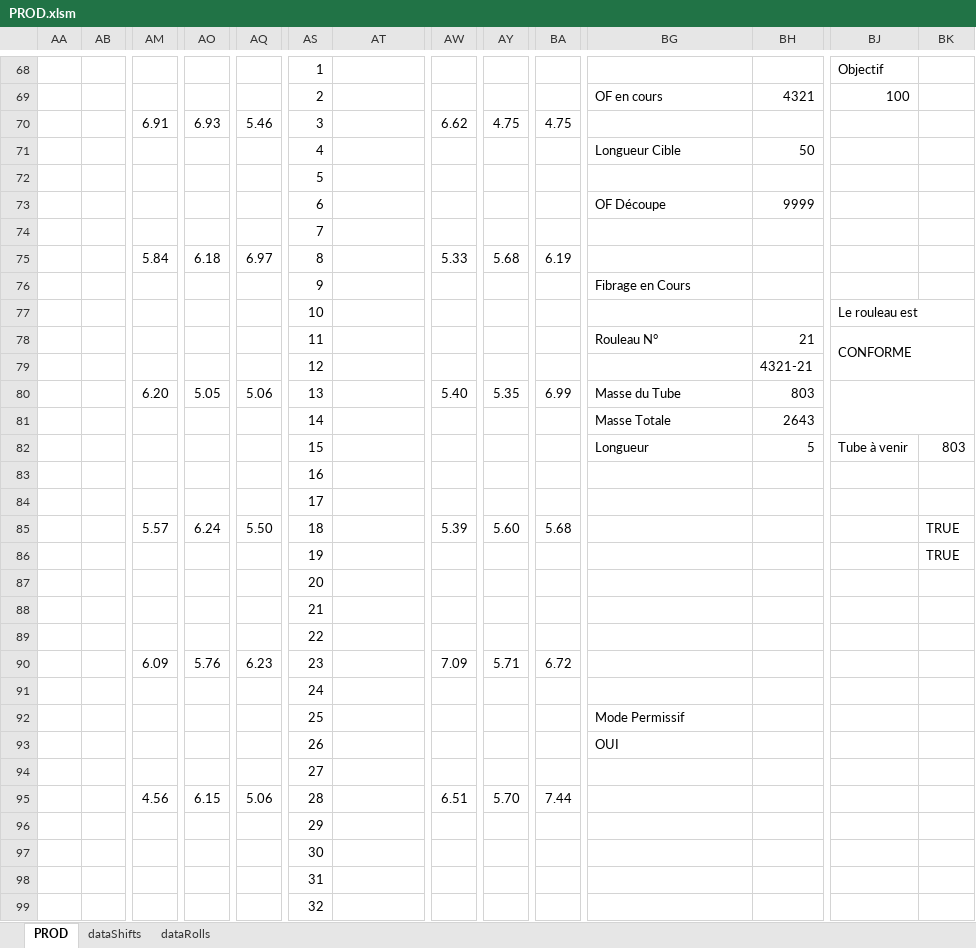
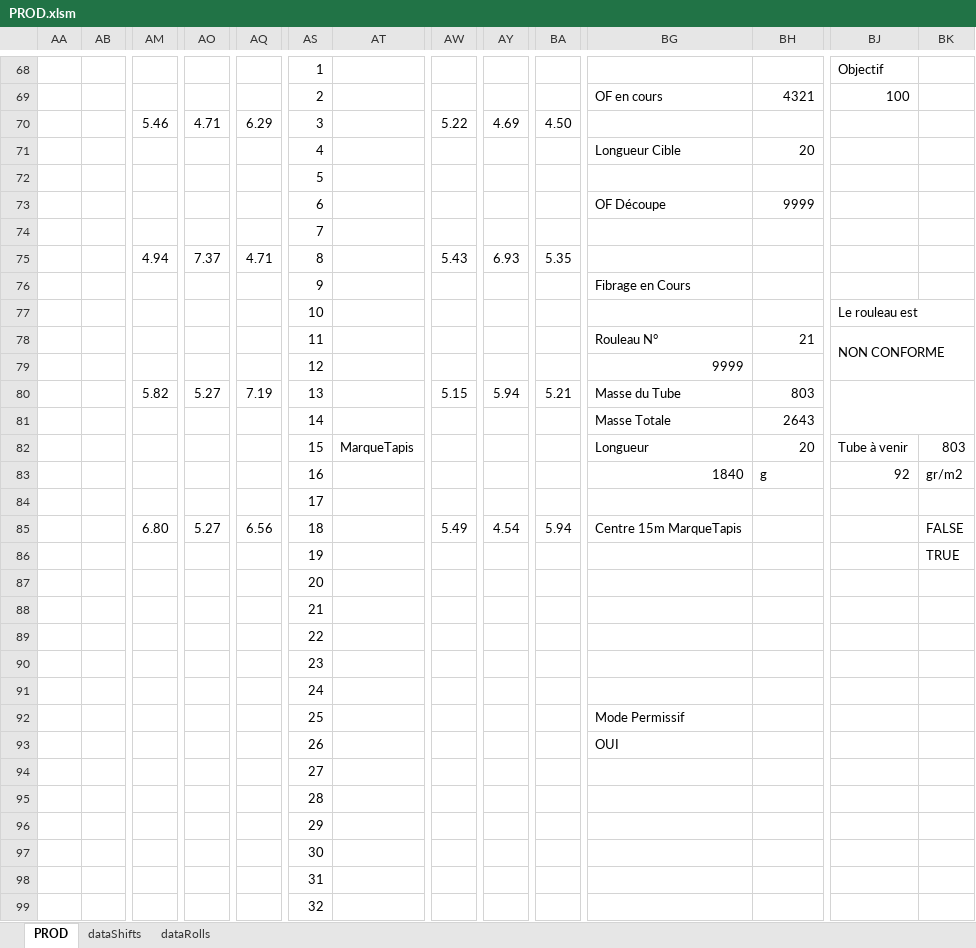
Before and after one commit to NicoWithManyO/Ligne-G, an Excel workbook: PROD.xlsm, sheet PROD, drawn as a sheet; only a part is shown, gaps mark what is left out; values as stored, in another font and other column widths than the file's, no cell formats; charts and pictures and conditional formats not drawn; removed rows and columns are numbered as before the commit, all else as after; rows hold the shown columns only; the diff covers the shown part only; the diff names each change by its address in the sheet, - before the commit and + after, or states it on an @@ line.

Commit message:
Update PROD.xlsm and refactor Roll.cls and Shift.cls to improve data loading and handling. In Roll.cls, added logic to generate a unique ID if the product roll ID is empty. In Shift.cls, commented out the SaveDateTime assignment to prevent overwriting. These changes enhance data integrity and maintainability.

```diff
--- a/PROD.xlsm (sheet PROD)
+++ b/PROD.xlsm (sheet PROD)
-row 70:  |  | 6.91 | 6.93 | 5.46 | 3 |  | 6.62 | 4.75 | 4.75
+row 70:  |  | 5.46 | 4.71 | 6.29 | 3 |  | 5.22 | 4.69 | 4.50
-BH71: 50
+BH71: 20
-row 75:  |  | 5.84 | 6.18 | 6.97 | 8 |  | 5.33 | 5.68 | 6.19
+row 75:  |  | 4.94 | 7.37 | 4.71 | 8 |  | 5.43 | 6.93 | 5.35
-BJ78: CONFORME
+BJ78: NON CONFORME
-BG79: (empty)
+BG79: 9999
-BH79: 4321-21
+BH79: (empty)
-AM80: 6.20
+AM80: 5.82
-AO80: 5.05
+AO80: 5.27
-AQ80: 5.06
+AQ80: 7.19
-AW80: 5.40
+AW80: 5.15
-AY80: 5.35
+AY80: 5.94
-BA80: 6.99
+BA80: 5.21
-AT82: (empty)
+AT82: MarqueTapis
-BH82: 5
+BH82: 20
-BG83: (empty)
+BG83: 1840
-BH83: (empty)
+BH83: g
-BJ83: (empty)
+BJ83: 92
-BK83: (empty)
+BK83: gr/m2
-row 85:  |  | 5.57 | 6.24 | 5.50 | 18 |  | 5.39 | 5.60 | 5.68 |  |  |  | TRUE
+row 85:  |  | 6.80 | 5.27 | 6.56 | 18 |  | 5.49 | 4.54 | 5.94 | Centre 15m MarqueTapis |  |  | FALSE
-row 90:  |  | 6.09 | 5.76 | 6.23 | 23 |  | 7.09 | 5.71 | 6.72
+row 90:  |  |  |  |  | 23
-row 95:  |  | 4.56 | 6.15 | 5.06 | 28 |  | 6.51 | 5.70 | 7.44
+row 95:  |  |  |  |  | 28
```
Also changed, not shown: 4 added rows, 4 removed rows and 2 edited cells elsewhere in this sheet, sheet dataShifts, cell formats, 2 other files.
